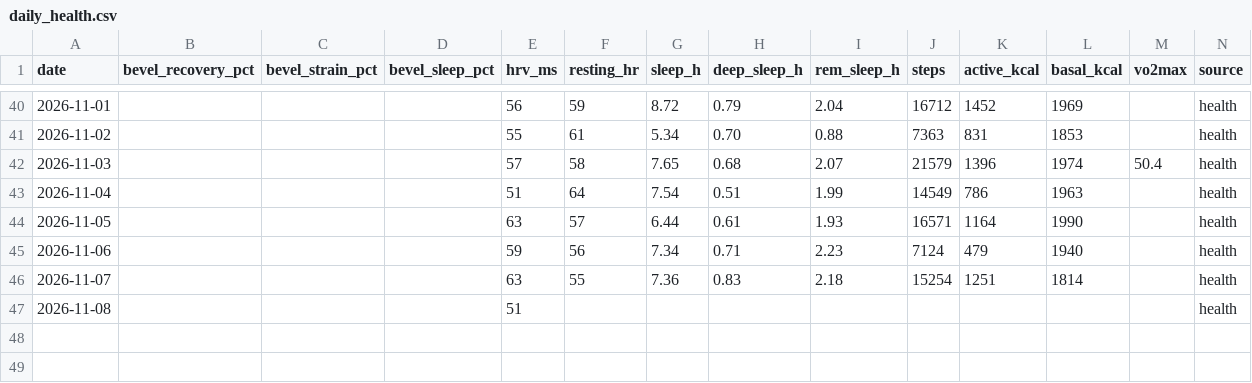
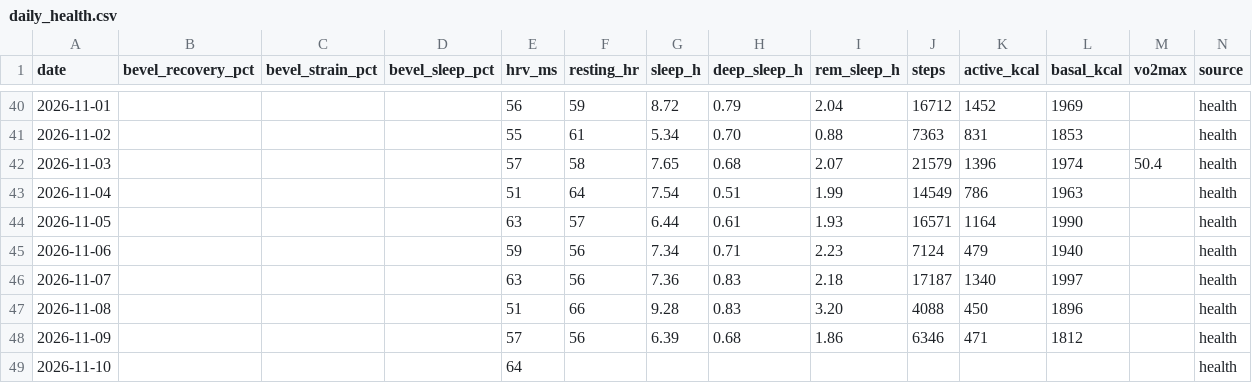
Before and after one commit to jivagomenezes/fitness-log, a CSV file: data/daily_health.csv, drawn as a sheet; only a part is shown, gaps mark what is left out; rows hold the shown columns only; the diff names each change by its address in the sheet, - before the commit and + after, or states it on an @@ line.

```diff
--- a/data/daily_health.csv
+++ b/data/daily_health.csv
-F46 (resting_hr): 55
+F46 (resting_hr): 56
-J46 (steps): 15254
+J46 (steps): 17187
-K46 (active_kcal): 1251
+K46 (active_kcal): 1340
-L46 (basal_kcal): 1814
+L46 (basal_kcal): 1997
-F47 (resting_hr): (empty)
+F47 (resting_hr): 66
-G47 (sleep_h): (empty)
+G47 (sleep_h): 9.28
-H47 (deep_sleep_h): (empty)
+H47 (deep_sleep_h): 0.83
-I47 (rem_sleep_h): (empty)
+I47 (rem_sleep_h): 3.20
-J47 (steps): (empty)
+J47 (steps): 4088
-K47 (active_kcal): (empty)
+K47 (active_kcal): 450
-L47 (basal_kcal): (empty)
+L47 (basal_kcal): 1896
+row 48: 2026-11-09 |  |  |  | 57 | 56 | 6.39 | 0.68 | 1.86 | 6346 | 471 | 1812 |  | health
+row 49: 2026-11-10 |  |  |  | 64 |  |  |  |  |  |  |  |  | health
```
Also changed, not shown: 2 other files.
